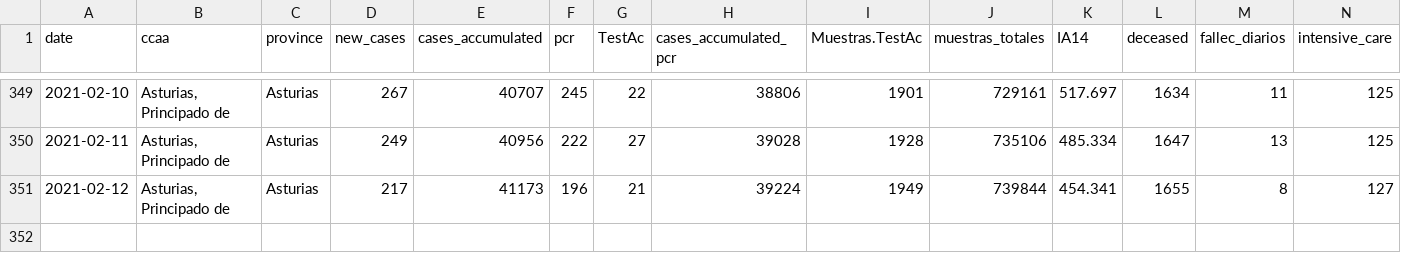
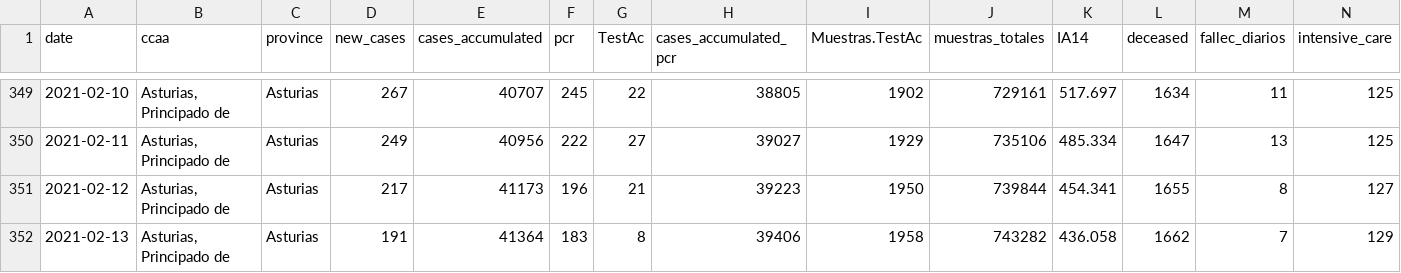
Before and after one commit to kifirifis/asturiasescovid19data, a CSV file: data/output2.csv, drawn as a sheet; only a part is shown, gaps mark what is left out; rows hold the shown columns only; the diff covers the shown part only; the diff names each change by its address in the sheet, - before the commit and + after, or states it on an @@ line.

```diff
--- a/data/output2.csv
+++ b/data/output2.csv
-H349 (cases_accumulated_pcr): 38806
+H349 (cases_accumulated_pcr): 38805
-I349 (Muestras.TestAc): 1901
+I349 (Muestras.TestAc): 1902
-H350 (cases_accumulated_pcr): 39028
+H350 (cases_accumulated_pcr): 39027
-I350 (Muestras.TestAc): 1928
+I350 (Muestras.TestAc): 1929
-H351 (cases_accumulated_pcr): 39224
+H351 (cases_accumulated_pcr): 39223
-I351 (Muestras.TestAc): 1949
+I351 (Muestras.TestAc): 1950
+row 352: 2021-02-13 | Asturias, Principado de | Asturias | 191 | 41364 | 183 | 8 | 39406 | 1958 | 743282 | 436.058 | 1662 | 7 | 129
```
Also changed, not shown: 32 edited cells elsewhere in this file.
